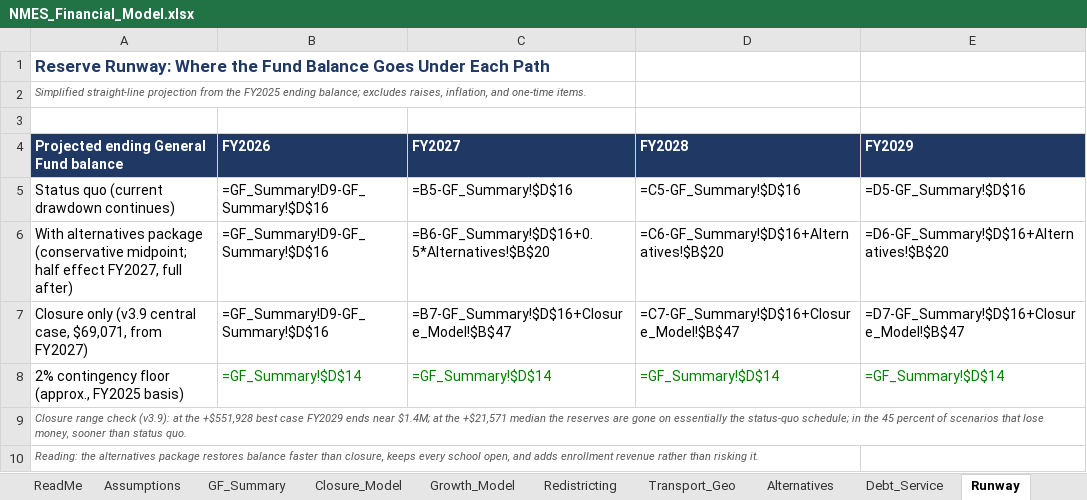
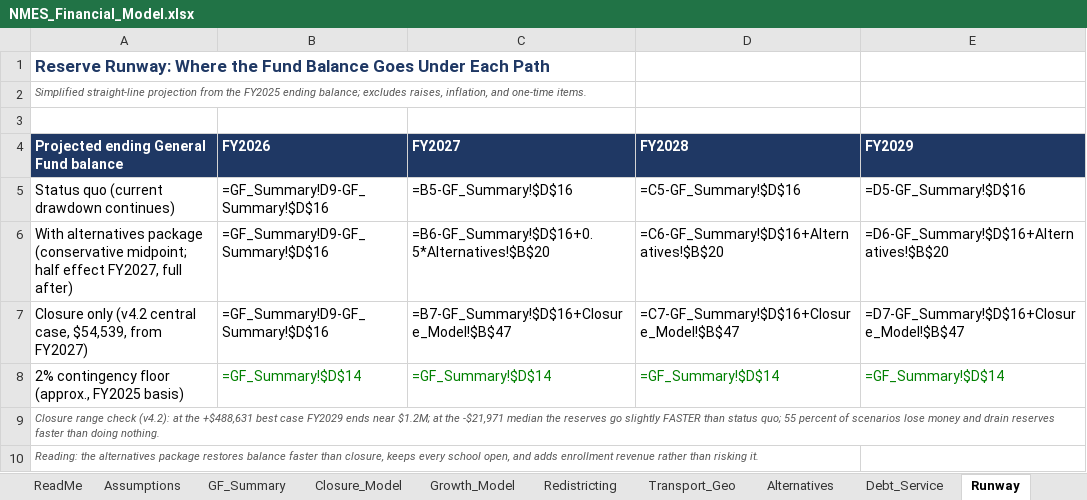
Before and after one commit to ryanuspsagm/SaveNMES, an Excel workbook: NMES_Financial_Model.xlsx, sheet Runway, drawn as a sheet; values as stored, in another font and other column widths than the file's, no borders; formulas without a stored value are shown as written; the diff names each change by its address in the sheet, - before the commit and + after, or states it on an @@ line.

```diff
--- a/NMES_Financial_Model.xlsx (sheet Runway)
+++ b/NMES_Financial_Model.xlsx (sheet Runway)
-A7: Closure only (v3.9 central case, $69,071, from FY2027)
+A7: Closure only (v4.2 central case, $54,539, from FY2027)
-A9: …range check (v3.9): at the +$551,928 best case FY2029 ends near $1.4M; at the +$21,571 median the reserves are gone on essentially the status-quo schedule; in the 45 percent of scenarios that lose money, sooner than status quo.
+A9: …range check (v4.2): at the +$488,631 best case FY2029 ends near $1.2M; at the -$21,971 median the reserves go slightly FASTER than status quo; 55 percent of scenarios lose money and drain reserves faster than doing nothing.
```
Also changed, not shown: sheet Closure_Model, sheet Debt_Service, sheet KY_Closures, 10 other files.
